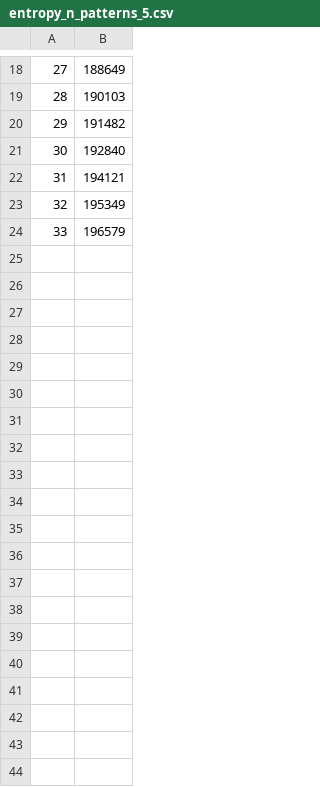
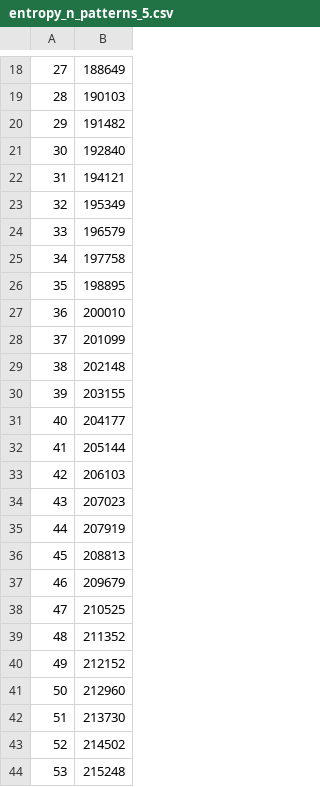
Before and after one commit to zelk-oss/Complex-Networks, a CSV file: hopfield_model/entropy_n_patterns_5.csv, drawn as a sheet; only a part is shown, gaps mark what is left out; the diff covers the shown part only; the diff names each change by its address in the sheet, - before the commit and + after, or states it on an @@ line.

```diff
--- a/hopfield_model/entropy_n_patterns_5.csv
+++ b/hopfield_model/entropy_n_patterns_5.csv
+row 25: 34 | 197758
+row 26: 35 | 198895
+row 27: 36 | 200010
+row 28: 37 | 201099
+row 29: 38 | 202148
+row 30: 39 | 203155
+row 31: 40 | 204177
+row 32: 41 | 205144
+row 33: 42 | 206103
+row 34: 43 | 207023
+row 35: 44 | 207919
+row 36: 45 | 208813
+row 37: 46 | 209679
+row 38: 47 | 210525
+row 39: 48 | 211352
+row 40: 49 | 212152
+row 41: 50 | 212960
+row 42: 51 | 213730
+row 43: 52 | 214502
+row 44: 53 | 215248
```
Also changed, not shown: 16 added rows elsewhere in this file, 3 other files.
